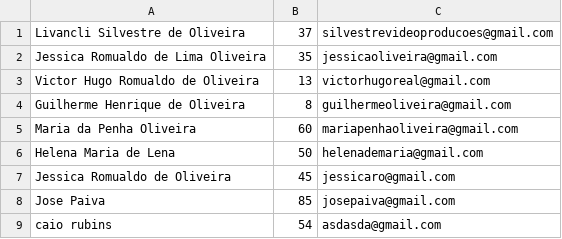
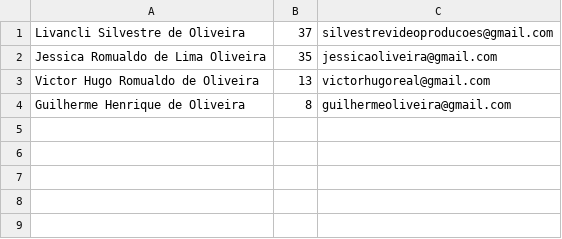
Before and after one commit to Livancli/Cadastro-de-Pessoas-, a CSV file: pessoas.csv, drawn as a sheet; the diff names each change by its address in the sheet, - before the commit and + after, or states it on an @@ line.

```diff
--- a/pessoas.csv
+++ b/pessoas.csv
-row 5: Maria da Penha Oliveira | 60 | mariapenhaoliveira@gmail.com
-row 6: Helena Maria de Lena | 50 | helenademaria@gmail.com
-row 7: Jessica Romualdo de Oliveira | 45 | jessicaro@gmail.com
-row 8: Jose Paiva | 85 | josepaiva@gmail.com
-row 9: caio rubins | 54 | asdasda@gmail.com
```
Also changed, not shown: 1 other file.
